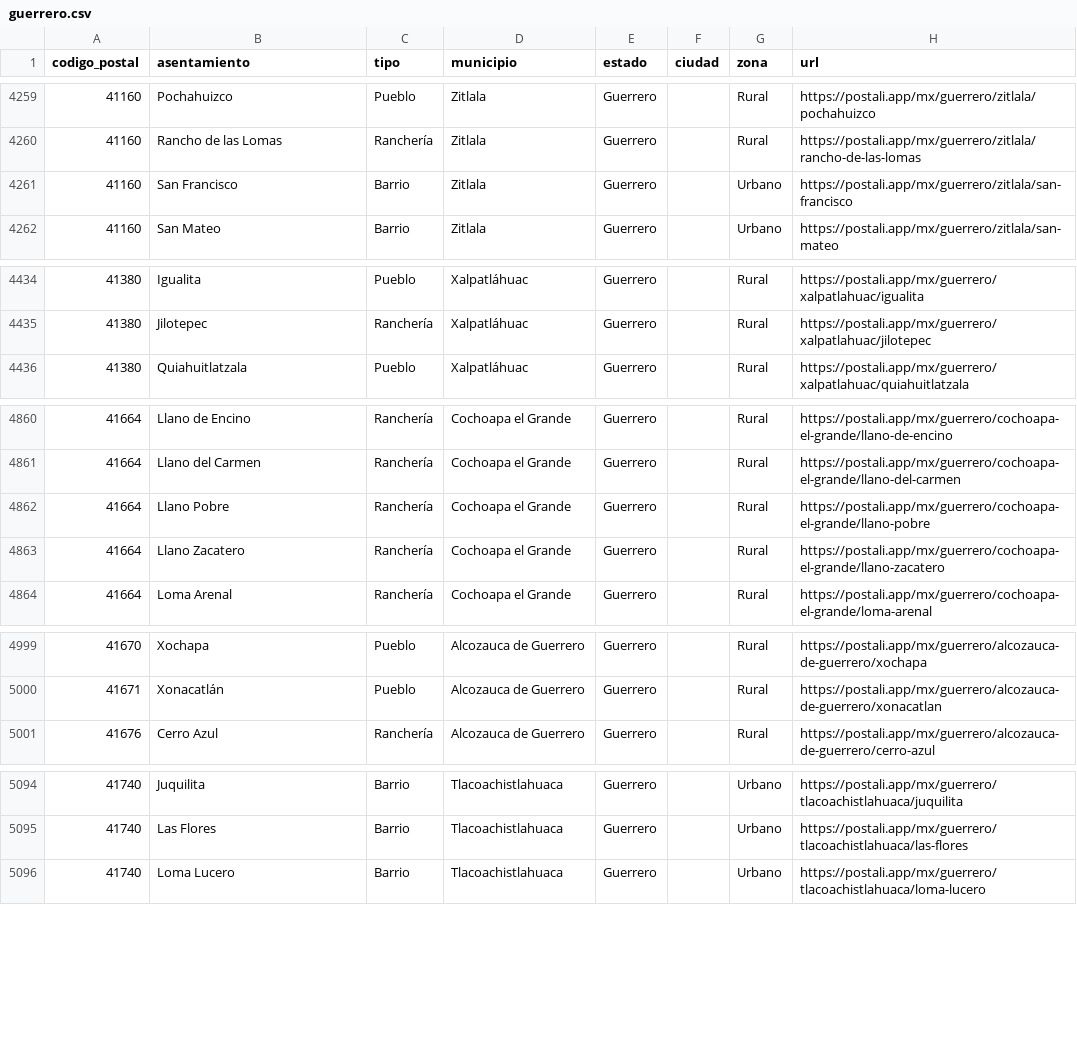
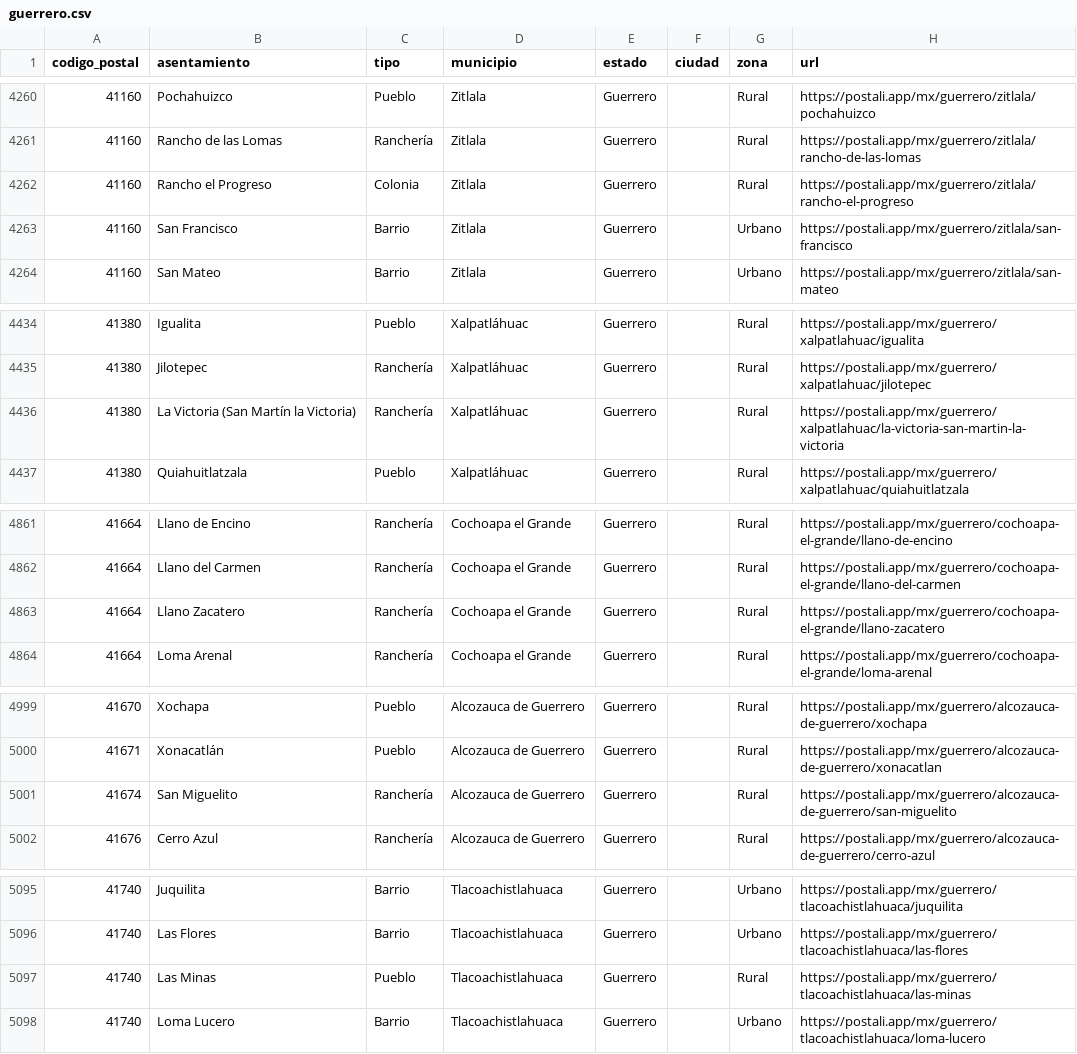
Before and after one commit to gomflo/codigos-postales-mexico, a CSV file: data/mx/por-estado/guerrero.csv, drawn as a sheet; only a part is shown, gaps mark what is left out; the diff covers the shown part only.

```diff
--- a/data/mx/por-estado/guerrero.csv
+++ b/data/mx/por-estado/guerrero.csv
@@ -4260,2 +4261,3 @@
 41160,Rancho de las Lomas,Ranchería,Zitlala,Guerrero,,Rural,https://postali.app/mx/guerrero/zitlala/rancho-de-las-lomas
+41160,Rancho el Progreso,Colonia,Zitlala,Guerrero,,Rural,https://postali.app/mx/guerrero/zitlala/rancho-el-progreso
 41160,San Francisco,Barrio,Zitlala,Guerrero,,Urbano,https://postali.app/mx/guerrero/zitlala/san-francisco
@@ -4435,2 +4435,3 @@
 41380,Jilotepec,Ranchería,Xalpatláhuac,Guerrero,,Rural,https://postali.app/mx/guerrero/xalpatlahuac/jilotepec
+41380,La Victoria (San Martín la Victoria),Ranchería,Xalpatláhuac,Guerrero,,Rural,https://postali.app/mx/guerrero/xalpatlahuac/la-victoria-san-martin-la-victoria
 41380,Quiahuitlatzala,Pueblo,Xalpatláhuac,Guerrero,,Rural,https://postali.app/mx/guerrero/xalpatlahuac/quiahuitlatzala
@@ -4861,3 +4862,2 @@
 41664,Llano del Carmen,Ranchería,Cochoapa el Grande,Guerrero,,Rural,https://postali.app/mx/guerrero/cochoapa-el-grande/llano-del-carmen
-41664,Llano Pobre,Ranchería,Cochoapa el Grande,Guerrero,,Rural,https://postali.app/mx/guerrero/cochoapa-el-grande/llano-pobre
 41664,Llano Zacatero,Ranchería,Cochoapa el Grande,Guerrero,,Rural,https://postali.app/mx/guerrero/cochoapa-el-grande/llano-zacatero
@@ -5000,2 +5000,3 @@
 41671,Xonacatlán,Pueblo,Alcozauca de Guerrero,Guerrero,,Rural,https://postali.app/mx/guerrero/alcozauca-de-guerrero/xonacatlan
+41674,San Miguelito,Ranchería,Alcozauca de Guerrero,Guerrero,,Rural,https://postali.app/mx/guerrero/alcozauca-de-guerrero/san-miguelito
 41676,Cerro Azul,Ranchería,Alcozauca de Guerrero,Guerrero,,Rural,https://postali.app/mx/guerrero/alcozauca-de-guerrero/cerro-azul
@@ -5095,2 +5096,3 @@
 41740,Las Flores,Barrio,Tlacoachistlahuaca,Guerrero,,Urbano,https://postali.app/mx/guerrero/tlacoachistlahuaca/las-flores
+41740,Las Minas,Pueblo,Tlacoachistlahuaca,Guerrero,,Rural,https://postali.app/mx/guerrero/tlacoachistlahuaca/las-minas
 41740,Loma Lucero,Barrio,Tlacoachistlahuaca,Guerrero,,Urbano,https://postali.app/mx/guerrero/tlacoachistlahuaca/loma-lucero
```
Also changed, not shown: 7 added rows, 6 removed rows and 5 edited cells elsewhere in this file, data/mx/por-estado/aguascalientes.csv, data/mx/por-estado/baja-california.csv, 10 other files.
